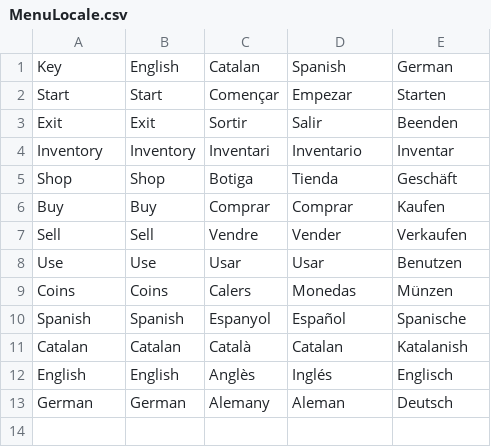
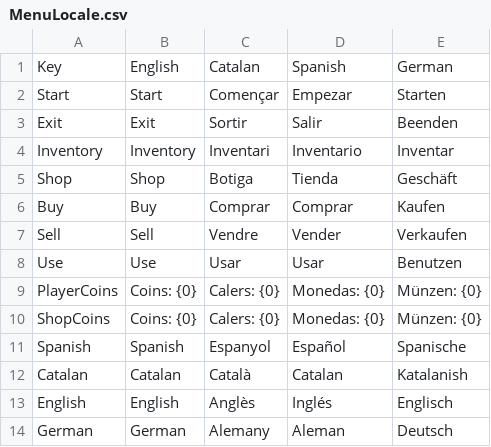
Before and after one commit to StiCh2104/Delivery03_GroupI, a CSV file: Assets/Localization/MenuLocale.csv, drawn as a sheet; removed rows and columns are numbered as before the commit, all else as after; the diff names each change by its address in the sheet, - before the commit and + after, or states it on an @@ line.

```diff
--- a/Assets/Localization/MenuLocale.csv
+++ b/Assets/Localization/MenuLocale.csv
-row 9: Coins | Coins | Calers | Monedas | Münzen
+row 9: PlayerCoins | Coins: {0} | Calers: {0} | Monedas: {0} | Münzen: {0}
+row 10: ShopCoins | Coins: {0} | Calers: {0} | Monedas: {0} | Münzen: {0}
```
Also changed, not shown: 10 other files.
